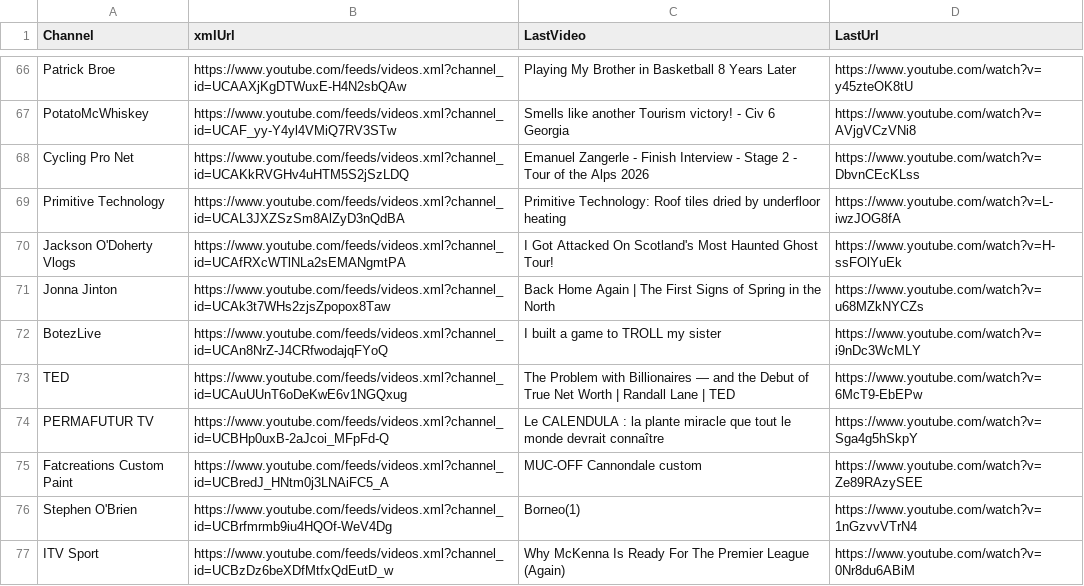
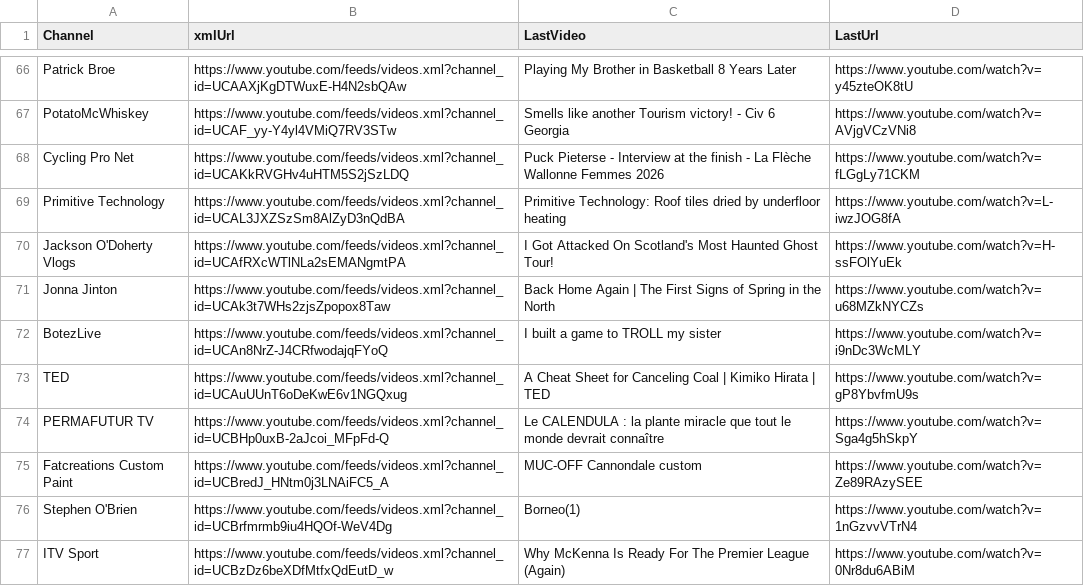
Before and after one commit to MaximeHoldener/check_videos, a CSV file: output_valid_only.csv, drawn as a sheet; only a part is shown, gaps mark what is left out; the diff covers the shown part only.

```diff
--- a/output_valid_only.csv
+++ b/output_valid_only.csv
@@ -67,3 +67,3 @@ Patrick Broe,https://www.youtube.com/feeds/videos.xml?channel_id=UCAAXjKgDTWuxE-
 PotatoMcWhiskey,https://www.youtube.com/feeds/videos.xml?channel_id=UCAF_yy-Y4yl4VMiQ7RV3STw,Smells like another Tourism victory! - Civ 6 Georgia,https://www.youtube.com/watch?v=AVjgVCzVNi8
-Cycling Pro Net,https://www.youtube.com/feeds/videos.xml?channel_id=UCAKkRVGHv4uHTM5S2jSzLDQ,Emanuel Zangerle - Finish Interview - Stage 2 - Tour of the Alps 2026,https://www.youtube.com/watch?v=DbvnCEcKLss
+Cycling Pro Net,https://www.youtube.com/feeds/videos.xml?channel_id=UCAKkRVGHv4uHTM5S2jSzLDQ,Puck Pieterse - Interview at the finish - La Flèche Wallonne Femmes 2026,https://www.youtube.com/watch?v=fLGgLy71CKM
 Primitive Technology,https://www.youtube.com/feeds/videos.xml?channel_id=UCAL3JXZSzSm8AlZyD3nQdBA,Primitive Technology: Roof tiles dried by underfloor heating,https://www.youtube.com/watch?v=L-iwzJOG8fA
@@ -72,3 +72,3 @@ Jonna Jinton,https://www.youtube.com/feeds/videos.xml?channel_id=UCAk3t7WHs2zjsZ
 BotezLive,https://www.youtube.com/feeds/videos.xml?channel_id=UCAn8NrZ-J4CRfwodajqFYoQ,I built a game to TROLL my sister,https://www.youtube.com/watch?v=i9nDc3WcMLY
-TED,https://www.youtube.com/feeds/videos.xml?channel_id=UCAuUUnT6oDeKwE6v1NGQxug,The Problem with Billionaires — and the Debut of True Net Worth | Randall Lane | TED,https://www.youtube.com/watch?v=6McT9-EbEPw
+TED,https://www.youtube.com/feeds/videos.xml?channel_id=UCAuUUnT6oDeKwE6v1NGQxug,A Cheat Sheet for Canceling Coal | Kimiko Hirata | TED,https://www.youtube.com/watch?v=gP8YbvfmU9s
 PERMAFUTUR TV,https://www.youtube.com/feeds/videos.xml?channel_id=UCBHp0uxB-2aJcoi_MFpFd-Q,Le CALENDULA : la plante miracle que tout le monde devrait connaître,https://www.youtube.com/watch?v=Sga4g5hSkpY
```
Also changed, not shown: 72 edited cells elsewhere in this file, 1 other file.
